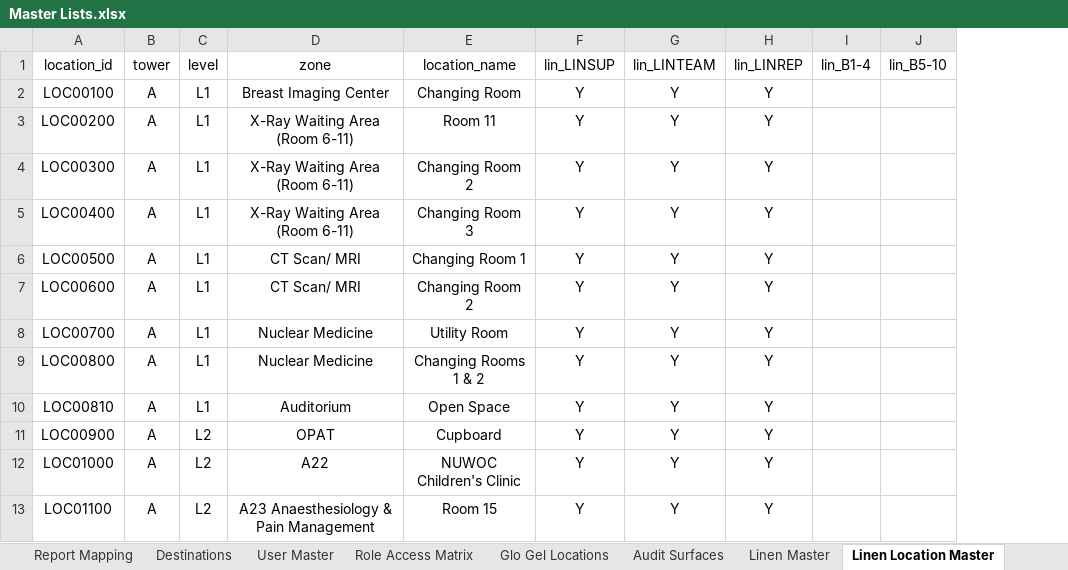
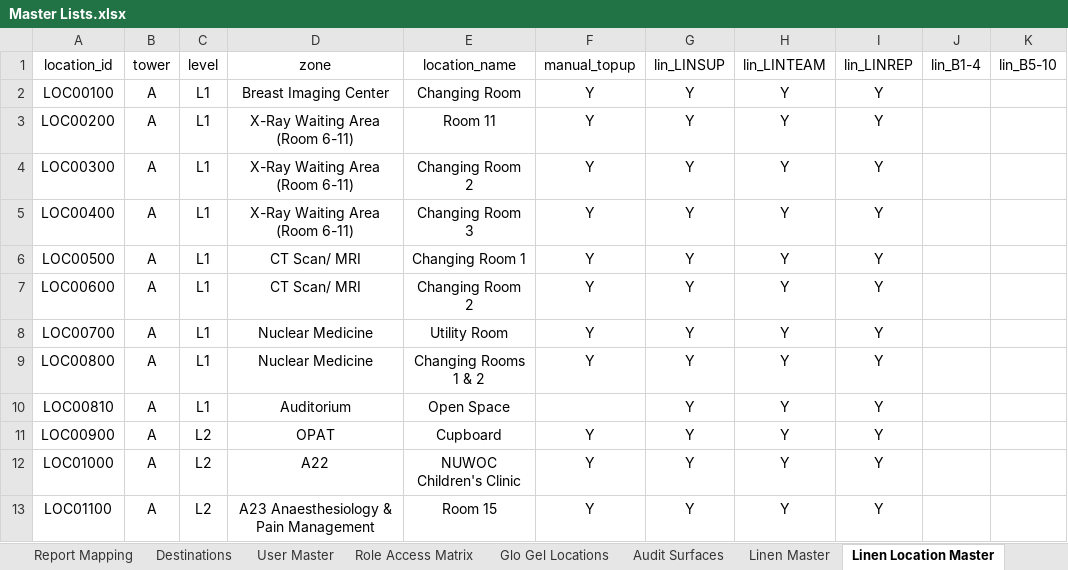
Before and after one commit to Cetusblue/housekeeping-hub, an Excel workbook: Master Lists.xlsx, sheet Linen Location Master, drawn as a sheet; only a part is shown; values as stored, in another font and other column widths than the file's, no borders; the diff names each change by its address in the sheet, - before the commit and + after, or states it on an @@ line.

Commit message:
Manual top up system test & minor fixes

```diff
--- a/Master Lists.xlsx (sheet Linen Location Master)
+++ b/Master Lists.xlsx (sheet Linen Location Master)
+column F (manual_topup), rows 2-13: Y | Y | Y | Y | Y | Y | Y | Y |  | Y | Y | Y
```
Also changed, not shown: sheet Item Master, 5 other files.
